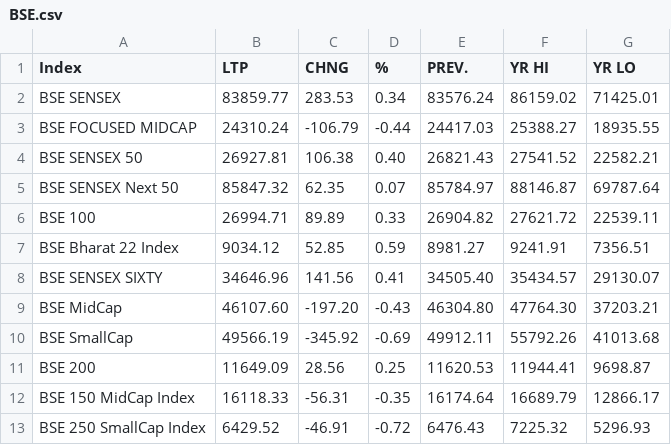
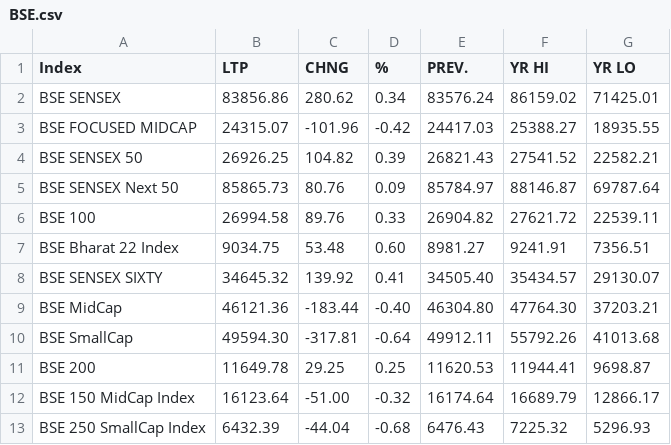
Before and after one commit to saikat-pundit/nse-all-indices-csv, a CSV file: Data/BSE.csv, drawn as a sheet; only a part is shown; the diff covers the shown part only.

```diff
--- a/Data/BSE.csv
+++ b/Data/BSE.csv
@@ -1,13 +1,13 @@
 Index,LTP,CHNG,%,PREV.,YR HI,YR LO
-BSE SENSEX,83859.77,283.53,0.34,83576.24,86159.02,71425.01
-BSE FOCUSED MIDCAP,24310.24,-106.79,-0.44,24417.03,25388.27,18935.55
-BSE SENSEX 50,26927.81,106.38,0.40,26821.43,27541.52,22582.21
-BSE SENSEX Next 50,85847.32,62.35,0.07,85784.97,88146.87,69787.64
-BSE 100,26994.71,89.89,0.33,26904.82,27621.72,22539.11
-BSE Bharat 22 Index,9034.12,52.85,0.59,8981.27,9241.91,7356.51
-BSE SENSEX SIXTY,34646.96,141.56,0.41,34505.40,35434.57,29130.07
-BSE MidCap,46107.60,-197.20,-0.43,46304.80,47764.30,37203.21
-BSE SmallCap,49566.19,-345.92,-0.69,49912.11,55792.26,41013.68
-BSE 200,11649.09,28.56,0.25,11620.53,11944.41,9698.87
-BSE 150 MidCap Index,16118.33,-56.31,-0.35,16174.64,16689.79,12866.17
-BSE 250 SmallCap Index,6429.52,-46.91,-0.72,6476.43,7225.32,5296.93
+BSE SENSEX,83856.86,280.62,0.34,83576.24,86159.02,71425.01
+BSE FOCUSED MIDCAP,24315.07,-101.96,-0.42,24417.03,25388.27,18935.55
+BSE SENSEX 50,26926.25,104.82,0.39,26821.43,27541.52,22582.21
+BSE SENSEX Next 50,85865.73,80.76,0.09,85784.97,88146.87,69787.64
+BSE 100,26994.58,89.76,0.33,26904.82,27621.72,22539.11
+BSE Bharat 22 Index,9034.75,53.48,0.60,8981.27,9241.91,7356.51
+BSE SENSEX SIXTY,34645.32,139.92,0.41,34505.40,35434.57,29130.07
+BSE MidCap,46121.36,-183.44,-0.40,46304.80,47764.30,37203.21
+BSE SmallCap,49594.30,-317.81,-0.64,49912.11,55792.26,41013.68
+BSE 200,11649.78,29.25,0.25,11620.53,11944.41,9698.87
+BSE 150 MidCap Index,16123.64,-51.00,-0.32,16174.64,16689.79,12866.17
+BSE 250 SmallCap Index,6432.39,-44.04,-0.68,6476.43,7225.32,5296.93
```
Also changed, not shown: 126 edited cells elsewhere in this file, Data/Cash.csv, Data/Economic.csv, 7 other files.
